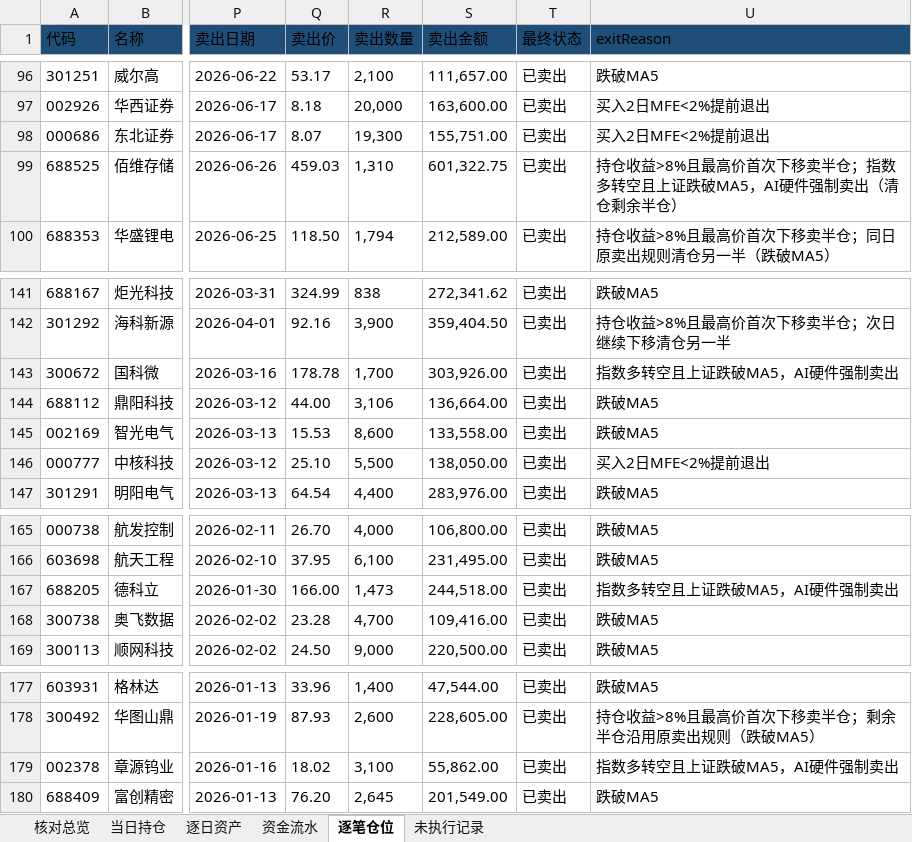
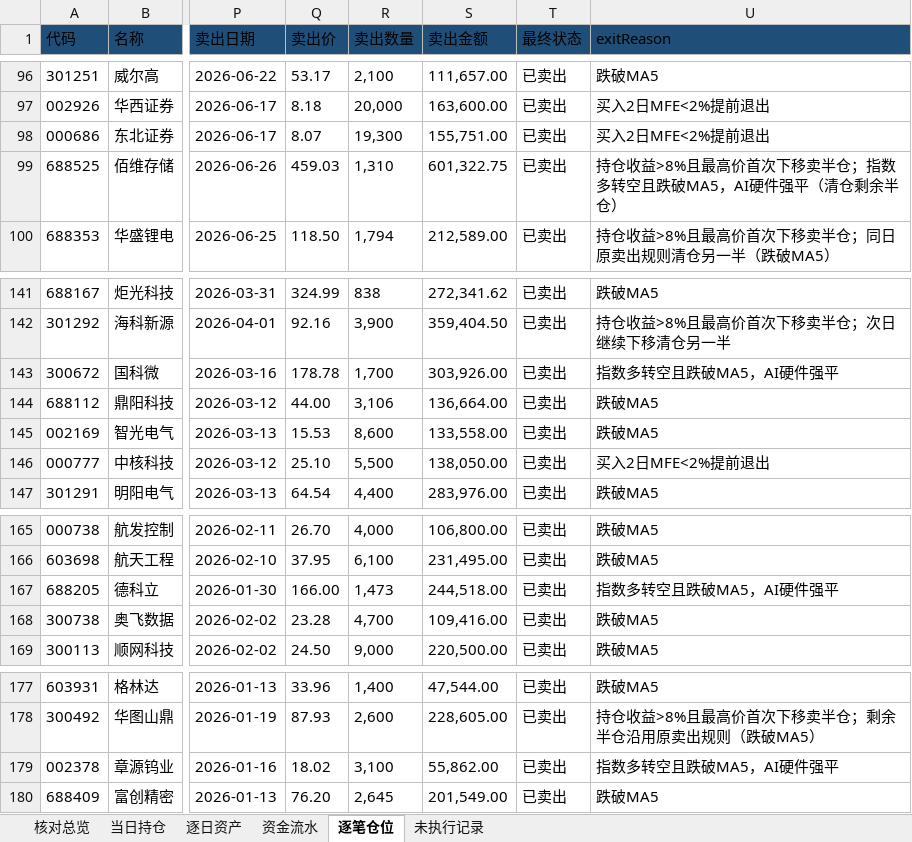
Before and after one commit to nancybhc/ma-cycle3-backtest, an Excel workbook: downloads/交割明细.xlsx, sheet 逐笔仓位, drawn as a sheet; only a part is shown, gaps mark what is left out; values as stored, in another font and other column widths than the file's, no borders; the diff covers the shown part only; the diff names each change by its address in the sheet, - before the commit and + after, or states it on an @@ line.

```diff
--- a/downloads/交割明细.xlsx (sheet 逐笔仓位)
+++ b/downloads/交割明细.xlsx (sheet 逐笔仓位)
-U99 (exitReason): …多转空且上证跌破MA5，AI硬件强制卖出（清仓剩…
+U99 (exitReason): …多转空且跌破MA5，AI硬件强平（清仓剩…
-U143 (exitReason): 指数多转空且上证跌破MA5，AI硬件强制卖出
+U143 (exitReason): 指数多转空且跌破MA5，AI硬件强平
-U167 (exitReason): 指数多转空且上证跌破MA5，AI硬件强制卖出
+U167 (exitReason): 指数多转空且跌破MA5，AI硬件强平
-U179 (exitReason): 指数多转空且上证跌破MA5，AI硬件强制卖出
+U179 (exitReason): 指数多转空且跌破MA5，AI硬件强平
```
Also changed, not shown: 10 edited cells elsewhere in this sheet, sheet 资金流水, 5 other files.
